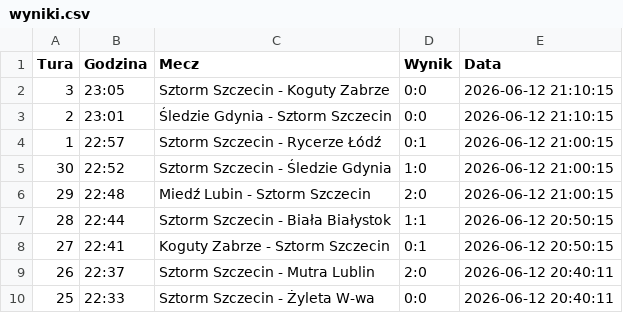
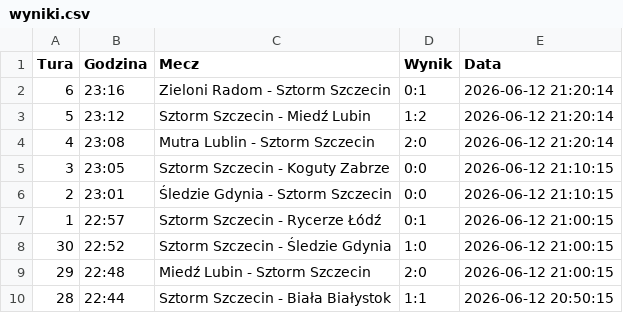
Before and after one commit to tesar13/Virtuale, a CSV file: wyniki.csv, drawn as a sheet; only a part is shown; the shorter side is filled out with more unchanged rows.

Commit message:
Aktualizacja wynikow 2026-06-12 21:20:15

```diff
--- a/wyniki.csv
+++ b/wyniki.csv
@@ -1,2 +1,5 @@
 Tura,Godzina,Mecz,Wynik,Data
+6,23:16,Zieloni Radom - Sztorm Szczecin,0:1,2026-06-12 21:20:14
+5,23:12,Sztorm Szczecin - Miedź Lubin,1:2,2026-06-12 21:20:14
+4,23:08,Mutra Lublin - Sztorm Szczecin,2:0,2026-06-12 21:20:14
 3,23:05,Sztorm Szczecin - Koguty Zabrze,0:0,2026-06-12 21:10:15
```
